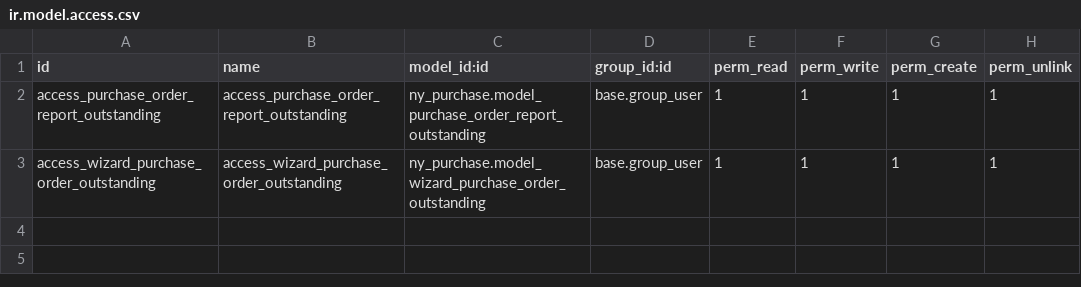
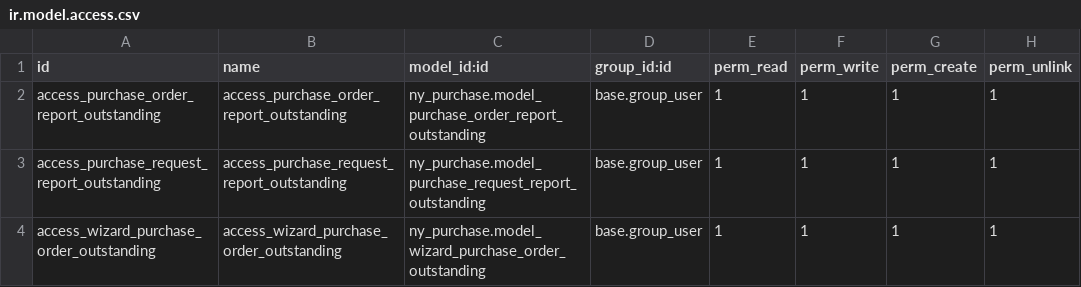
Before and after one commit to NRanggA/odoo16nyalindung, a CSV file: ny_purchase/security/ir.model.access.csv, drawn as a sheet; the diff names each change by its address in the sheet, - before the commit and + after, or states it on an @@ line.

Commit message:
Update Outstanding Purchase Request

```diff
--- a/ny_purchase/security/ir.model.access.csv
+++ b/ny_purchase/security/ir.model.access.csv
+row 3: access_purchase_request_report_outstanding | access_purchase_request_report_outstanding | ny_purchase.model_purchase_request_report_outstanding | base.group_user | 1 | 1 | 1 | 1
```
Also changed, not shown: 2 other files.
